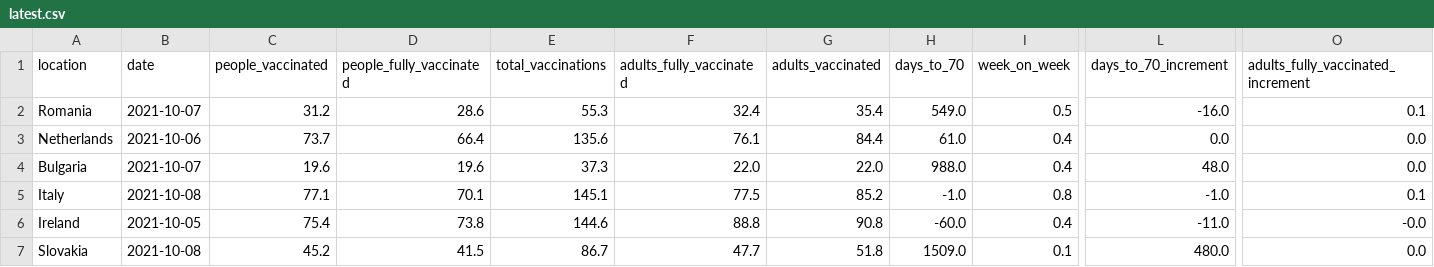
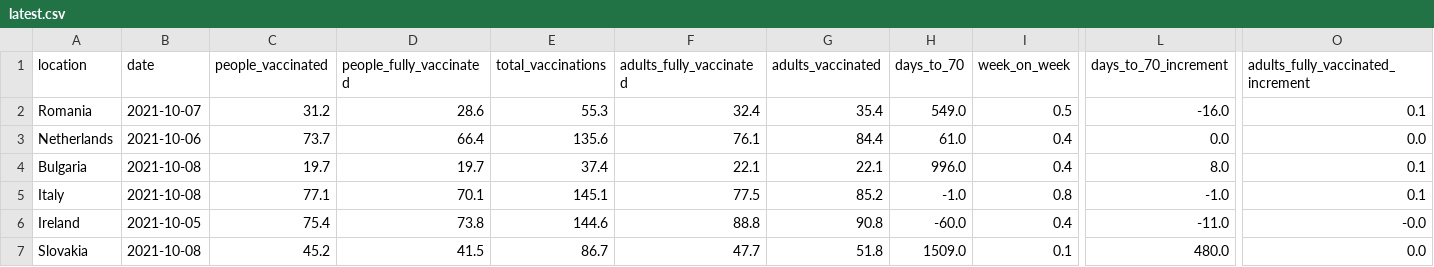
Before and after one commit to blasf1/covid_vaccine_progress_bot, a CSV file: latest.csv, drawn as a sheet; only a part is shown, gaps mark what is left out; the diff names each change by its address in the sheet, - before the commit and + after, or states it on an @@ line.

Commit message:
[BOT] Update data and sources for website

```diff
--- a/latest.csv
+++ b/latest.csv
-B4 (date): 2021-10-07
+B4 (date): 2021-10-08
-C4 (people_vaccinated): 19.6
+C4 (people_vaccinated): 19.7
-D4 (people_fully_vaccinated): 19.6
+D4 (people_fully_vaccinated): 19.7
-E4 (total_vaccinations): 37.3
+E4 (total_vaccinations): 37.4
-F4 (adults_fully_vaccinated): 22.0
+F4 (adults_fully_vaccinated): 22.1
-G4 (adults_vaccinated): 22.0
+G4 (adults_vaccinated): 22.1
-H4 (days_to_70): 988.0
+H4 (days_to_70): 996.0
-L4 (days_to_70_increment): 48.0
+L4 (days_to_70_increment): 8.0
-O4: 0.0
+O4: 0.1
```
Also changed, not shown: 2 other files.
